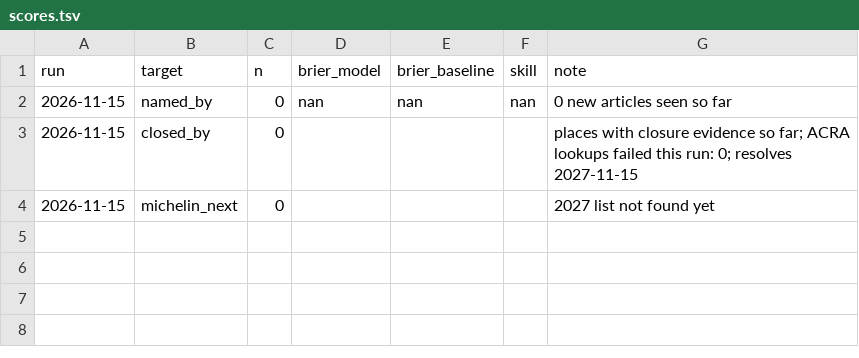
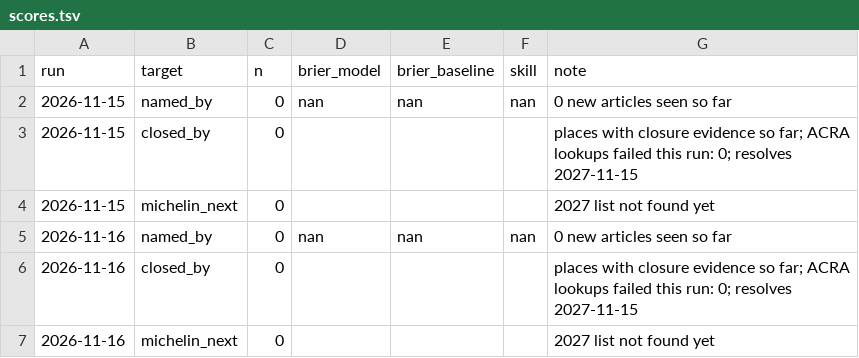
Before and after one commit to yujieteo/site, a TSV file: research/tampines/scores.tsv, drawn as a sheet.

```diff
--- a/research/tampines/scores.tsv
+++ b/research/tampines/scores.tsv
@@ -4 +4,4 @@ run	target	n	brier_model	brier_baseline	skill	note
 2026-11-15	michelin_next	0				2027 list not found yet
+2026-11-16	named_by	0	nan	nan	nan	0 new articles seen so far
+2026-11-16	closed_by	0				places with closure evidence so far; ACRA lookups failed this run: 0; resolves 2027-11-15
+2026-11-16	michelin_next	0				2027 list not found yet
```
